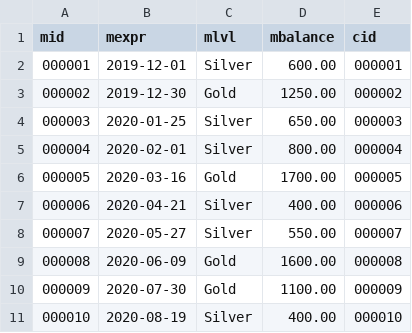
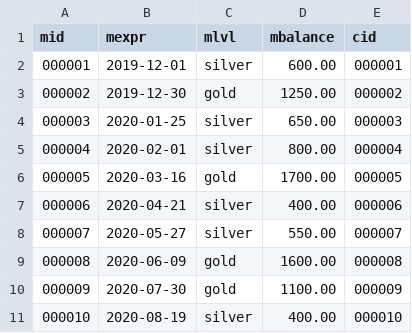
Before and after one commit to niuyinmei/COMS4111, a CSV file: datasets/membership.csv, drawn as a sheet.

Commit message:
membership finish

```diff
--- a/datasets/membership.csv
+++ b/datasets/membership.csv
@@ -1,11 +1,11 @@
 mid,mexpr,mlvl,mbalance,cid
-000001,2019-12-01,Silver,600.00,000001
-000002,2019-12-30,Gold,1250.00,000002
-000003,2020-01-25,Silver,650.00,000003
-000004,2020-02-01,Silver,800.00,000004
-000005,2020-03-16,Gold,1700.00,000005
-000006,2020-04-21,Silver,400.00,000006
-000007,2020-05-27,Silver,550.00,000007
-000008,2020-06-09,Gold,1600.00,000008
-000009,2020-07-30,Gold,1100.00,000009
-000010,2020-08-19,Silver,400.00,000010
+000001,2019-12-01,silver,600.00,000001
+000002,2019-12-30,gold,1250.00,000002
+000003,2020-01-25,silver,650.00,000003
+000004,2020-02-01,silver,800.00,000004
+000005,2020-03-16,gold,1700.00,000005
+000006,2020-04-21,silver,400.00,000006
+000007,2020-05-27,silver,550.00,000007
+000008,2020-06-09,gold,1600.00,000008
+000009,2020-07-30,gold,1100.00,000009
+000010,2020-08-19,silver,400.00,000010
```
